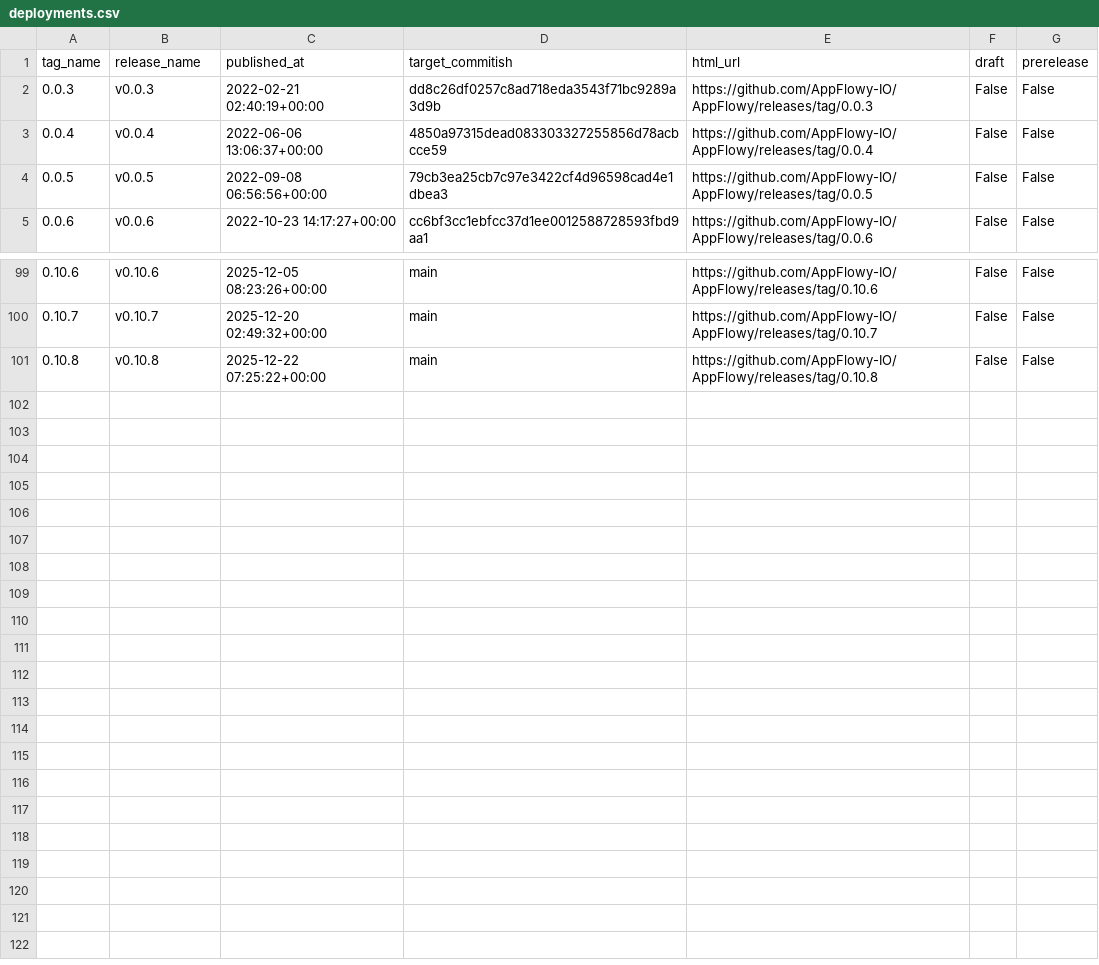
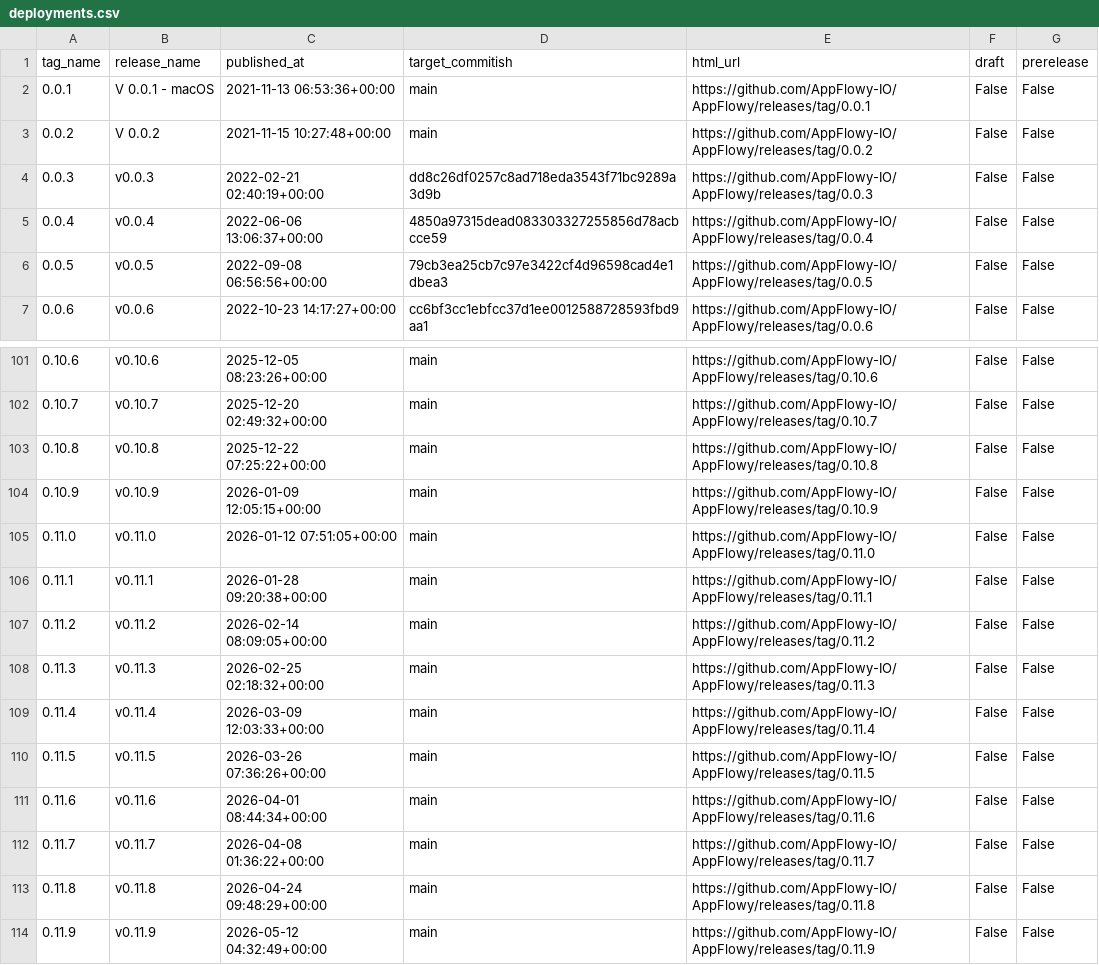
Before and after one commit to randomhaziq/dora-appflowy-analyzer, a CSV file: data/processed/deployments.csv, drawn as a sheet; only a part is shown, gaps mark what is left out.

```diff
--- a/data/processed/deployments.csv
+++ b/data/processed/deployments.csv
@@ -1,2 +1,4 @@
 tag_name,release_name,published_at,target_commitish,html_url,draft,prerelease
+0.0.1,V 0.0.1 - macOS,2021-11-13 06:53:36+00:00,main,https://github.com/AppFlowy-IO/AppFlowy/releases/tag/0.0.1,False,False
+0.0.2,V 0.0.2,2021-11-15 10:27:48+00:00,main,https://github.com/AppFlowy-IO/AppFlowy/releases/tag/0.0.2,False,False
 0.0.3,v0.0.3,2022-02-21 02:40:19+00:00,dd8c26df0257c8ad718eda3543f71bc9289a3d9b,https://github.com/AppFlowy-IO/AppFlowy/releases/tag/0.0.3,False,False
@@ -101 +103,12 @@ tag_name,release_name,published_at,target_commitish,html_url,draft,prerelease
 0.10.8,v0.10.8,2025-12-22 07:25:22+00:00,main,https://github.com/AppFlowy-IO/AppFlowy/releases/tag/0.10.8,False,False
+0.10.9,v0.10.9,2026-01-09 12:05:15+00:00,main,https://github.com/AppFlowy-IO/AppFlowy/releases/tag/0.10.9,False,False
+0.11.0,v0.11.0,2026-01-12 07:51:05+00:00,main,https://github.com/AppFlowy-IO/AppFlowy/releases/tag/0.11.0,False,False
+0.11.1,v0.11.1,2026-01-28 09:20:38+00:00,main,https://github.com/AppFlowy-IO/AppFlowy/releases/tag/0.11.1,False,False
+0.11.2,v0.11.2,2026-02-14 08:09:05+00:00,main,https://github.com/AppFlowy-IO/AppFlowy/releases/tag/0.11.2,False,False
+0.11.3,v0.11.3,2026-02-25 02:18:32+00:00,main,https://github.com/AppFlowy-IO/AppFlowy/releases/tag/0.11.3,False,False
+0.11.4,v0.11.4,2026-03-09 12:03:33+00:00,main,https://github.com/AppFlowy-IO/AppFlowy/releases/tag/0.11.4,False,False
+0.11.5,v0.11.5,2026-03-26 07:36:26+00:00,main,https://github.com/AppFlowy-IO/AppFlowy/releases/tag/0.11.5,False,False
+0.11.6,v0.11.6,2026-04-01 08:44:34+00:00,main,https://github.com/AppFlowy-IO/AppFlowy/releases/tag/0.11.6,False,False
+0.11.7,v0.11.7,2026-04-08 01:36:22+00:00,main,https://github.com/AppFlowy-IO/AppFlowy/releases/tag/0.11.7,False,False
+0.11.8,v0.11.8,2026-04-24 09:48:29+00:00,main,https://github.com/AppFlowy-IO/AppFlowy/releases/tag/0.11.8,False,False
+0.11.9,v0.11.9,2026-05-12 04:32:49+00:00,main,https://github.com/AppFlowy-IO/AppFlowy/releases/tag/0.11.9,False,False
```
Also changed, not shown: data/processed/failures.csv, data/processed/fix_mappings.csv, 14 other files.
